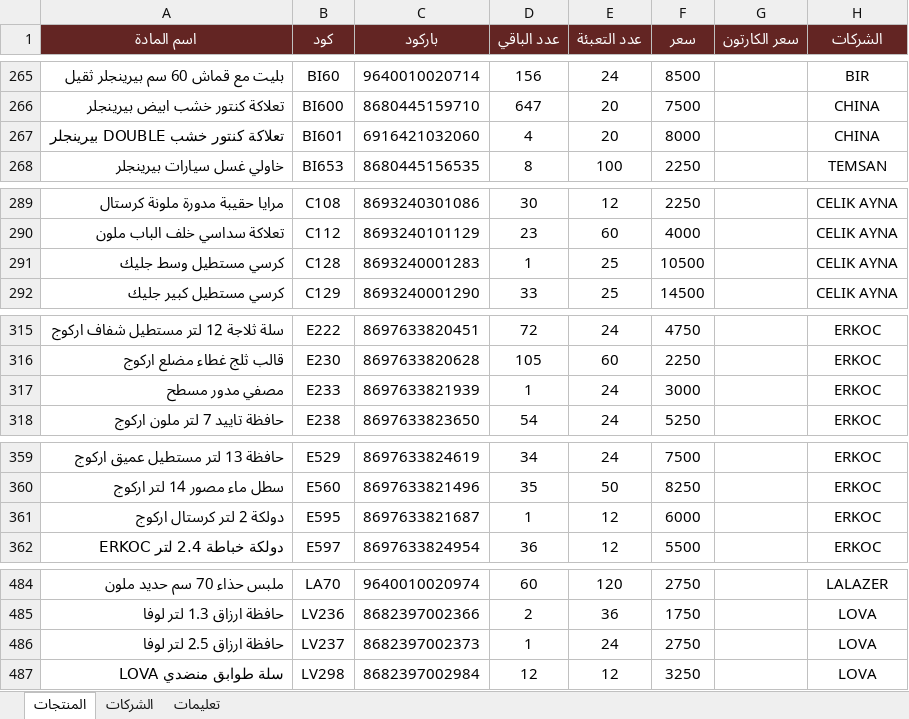
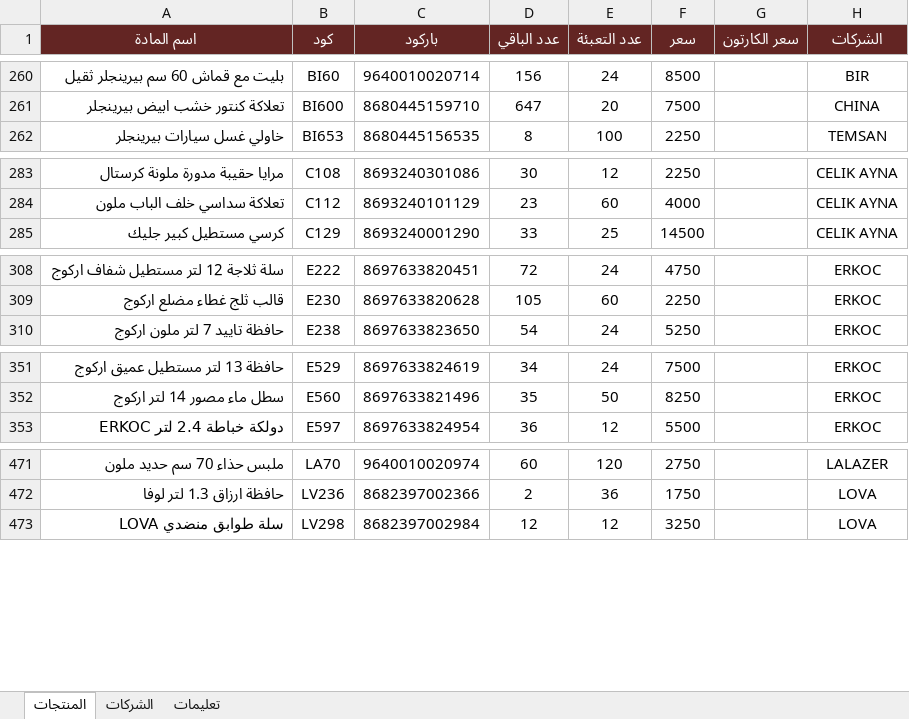
Before and after one commit to birinciler-1/catalog, an Excel workbook: excel/catakog .xlsx, sheet المنتجات, drawn as a sheet; only a part is shown, gaps mark what is left out; values as stored, in another font and other column widths than the file's, no borders; conditional formats not drawn; the diff covers the shown part only; the diff names each change by its address in the sheet, - before the commit and + after, or states it on an @@ line.

```diff
--- a/excel/catakog .xlsx (sheet المنتجات)
+++ b/excel/catakog .xlsx (sheet المنتجات)
-row 267: تعلاكة كنتور خشب DOUBLE بيرينجلر | BI601 | 6916421032060 | 4 | 20 | 8000 |  | CHINA
-row 291: كرسي مستطيل وسط جليك | C128 | 8693240001283 | 1 | 25 | 10500 |  | CELIK AYNA
-row 317: مصفي مدور مسطح | E233 | 8697633821939 | 1 | 24 | 3000 |  | ERKOC
-row 361: دولكة 2 لتر كرستال اركوج | E595 | 8697633821687 | 1 | 12 | 6000 |  | ERKOC
-row 486: حافظة ارزاق 2.5 لتر لوفا | LV237 | 8682397002373 | 1 | 24 | 2750 |  | LOVA
```
Also changed, not shown: 12 removed rows elsewhere in this sheet, 4 other files.
